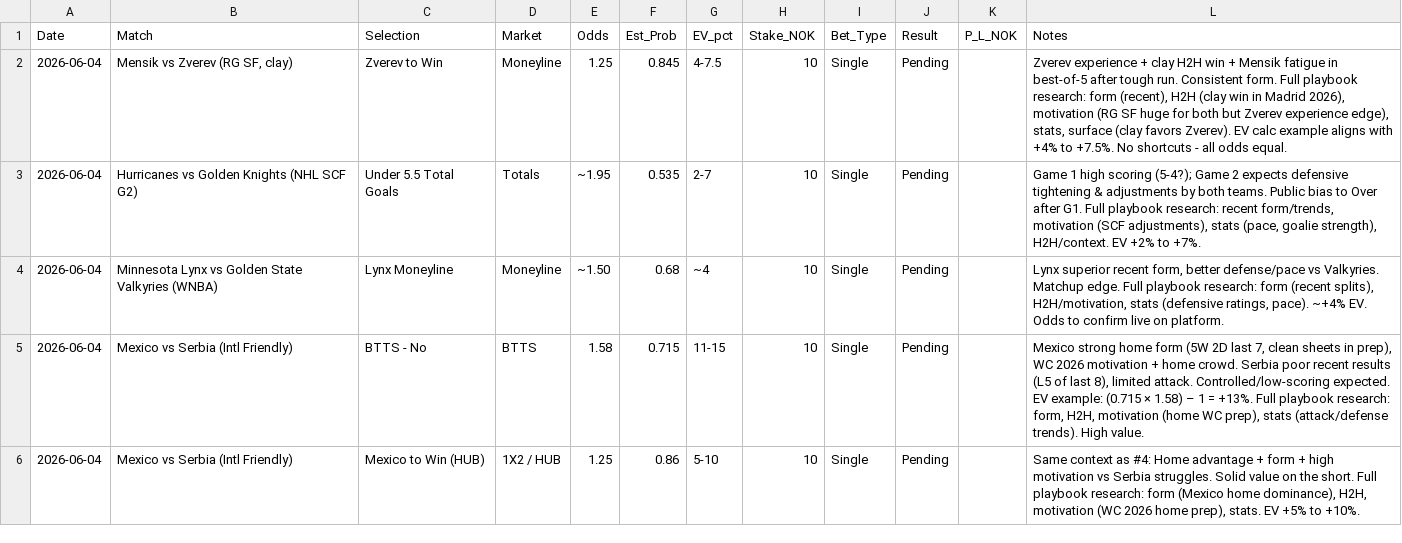
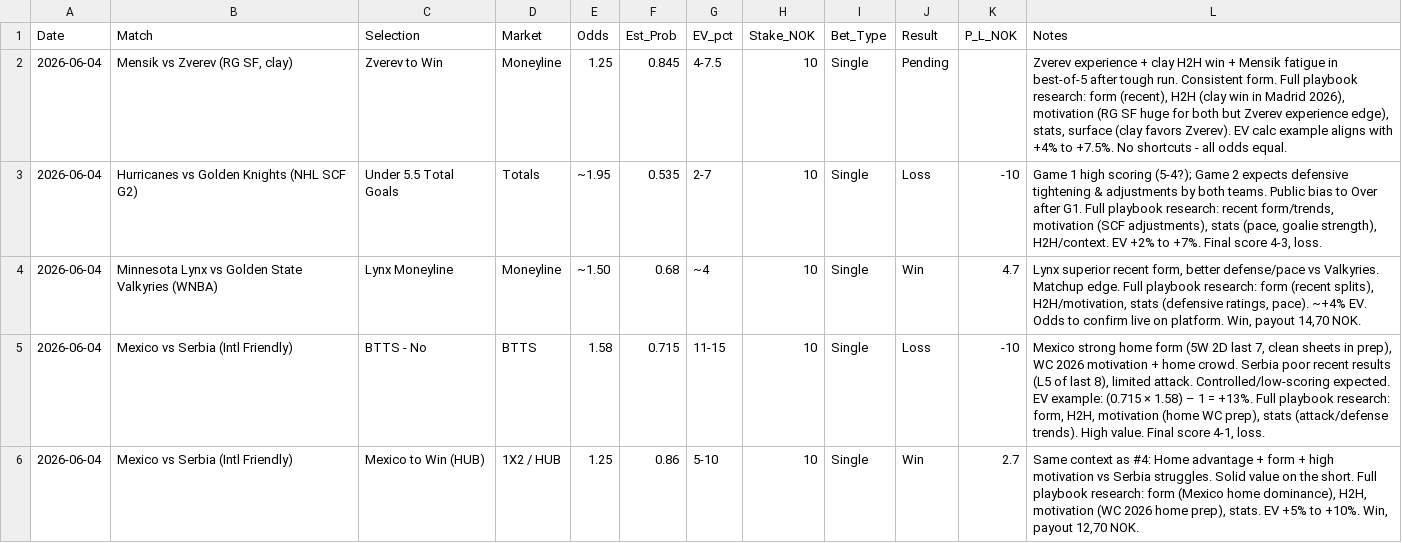
Before and after one commit to SimSalabimse/nt-betting-tracker, a CSV file: bet_log.csv, drawn as a sheet.

Commit message:
Update bet_log.csv with settlement results for the 4 settled bets (Zverev still Pending). Updated Result and P_L_NOK columns. Added settlement details to Notes for transparency. Kept pure data format, no # lines per new playbook rule. Clean replace for accuracy. Pushed via tool.

```diff
--- a/bet_log.csv
+++ b/bet_log.csv
@@ -2,5 +2,5 @@ Date,Match,Selection,Market,Odds,Est_Prob,EV_pct,Stake_NOK,Bet_Type,Result,P_L_N
 2026-06-04,"Mensik vs Zverev (RG SF, clay)","Zverev to Win",Moneyline,1.25,0.845,"4-7.5",10,Single,Pending,,"Zverev experience + clay H2H win + Mensik fatigue in best-of-5 after tough run. Consistent form. Full playbook research: form (recent), H2H (clay win in Madrid 2026), motivation (RG SF huge for both but Zverev experience edge), stats, surface (clay favors Zverev). EV calc example aligns with +4% to +7.5%. No shortcuts - all odds equal."
-2026-06-04,"Hurricanes vs Golden Knights (NHL SCF G2)","Under 5.5 Total Goals",Totals,~1.95,0.535,"2-7",10,Single,Pending,,"Game 1 high scoring (5-4?); Game 2 expects defensive tightening & adjustments by both teams. Public bias to Over after G1. Full playbook research: recent form/trends, motivation (SCF adjustments), stats (pace, goalie strength), H2H/context. EV +2% to +7%."
-2026-06-04,"Minnesota Lynx vs Golden State Valkyries (WNBA)","Lynx Moneyline",Moneyline,~1.50,0.68,"~4",10,Single,Pending,,"Lynx superior recent form, better defense/pace vs Valkyries. Matchup edge. Full playbook research: form (recent splits), H2H/motivation, stats (defensive ratings, pace). ~+4% EV. Odds to confirm live on platform."
-2026-06-04,"Mexico vs Serbia (Intl Friendly)","BTTS - No",BTTS,1.58,0.715,"11-15",10,Single,Pending,,"Mexico strong home form (5W 2D last 7, clean sheets in prep), WC 2026 motivation + home crowd. Serbia poor recent results (L5 of last 8), limited attack. Controlled/low-scoring expected. EV example: (0.715 × 1.58) – 1 = +13%. Full playbook research: form, H2H, motivation (home WC prep), stats (attack/defense trends). High value."
-2026-06-04,"Mexico vs Serbia (Intl Friendly)","Mexico to Win (HUB)","1X2 / HUB",1.25,0.86,"5-10",10,Single,Pending,,"Same context as #4: Home advantage + form + high motivation vs Serbia struggles. Solid value on the short. Full playbook research: form (Mexico home dominance), H2H, motivation (WC 2026 home prep), stats. EV +5% to +10%."
+2026-06-04,"Hurricanes vs Golden Knights (NHL SCF G2)","Under 5.5 Total Goals",Totals,~1.95,0.535,"2-7",10,Single,Loss,-10,"Game 1 high scoring (5-4?); Game 2 expects defensive tightening & adjustments by both teams. Public bias to Over after G1. Full playbook research: recent form/trends, motivation (SCF adjustments), stats (pace, goalie strength), H2H/context. EV +2% to +7%. Final score 4-3, loss."
+2026-06-04,"Minnesota Lynx vs Golden State Valkyries (WNBA)","Lynx Moneyline",Moneyline,~1.50,0.68,"~4",10,Single,Win,4.7,"Lynx superior recent form, better defense/pace vs Valkyries. Matchup edge. Full playbook research: form (recent splits), H2H/motivation, stats (defensive ratings, pace). ~+4% EV. Odds to confirm live on platform. Win, payout 14,70 NOK."
+2026-06-04,"Mexico vs Serbia (Intl Friendly)","BTTS - No",BTTS,1.58,0.715,"11-15",10,Single,Loss,-10,"Mexico strong home form (5W 2D last 7, clean sheets in prep), WC 2026 motivation + home crowd. Serbia poor recent results (L5 of last 8), limited attack. Controlled/low-scoring expected. EV example: (0.715 × 1.58) – 1 = +13%. Full playbook research: form, H2H, motivation (home WC prep), stats (attack/defense trends). High value. Final score 4-1, loss."
+2026-06-04,"Mexico vs Serbia (Intl Friendly)","Mexico to Win (HUB)","1X2 / HUB",1.25,0.86,"5-10",10,Single,Win,2.7,"Same context as #4: Home advantage + form + high motivation vs Serbia struggles. Solid value on the short. Full playbook research: form (Mexico home dominance), H2H, motivation (WC 2026 home prep), stats. EV +5% to +10%. Win, payout 12,70 NOK."
```
